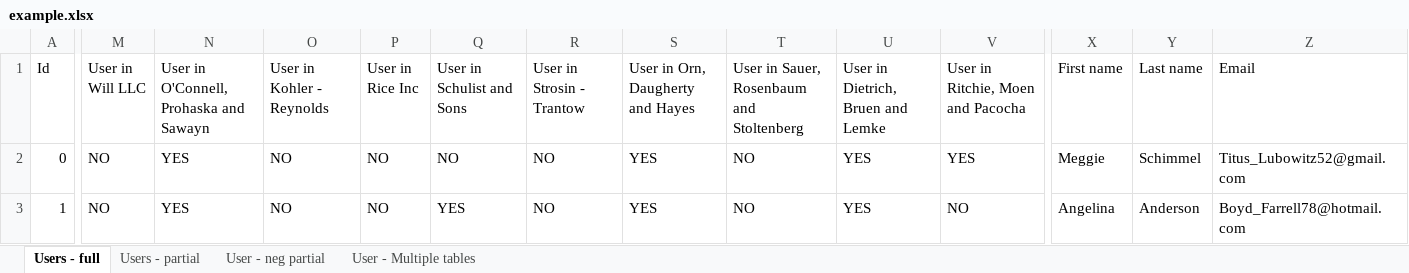
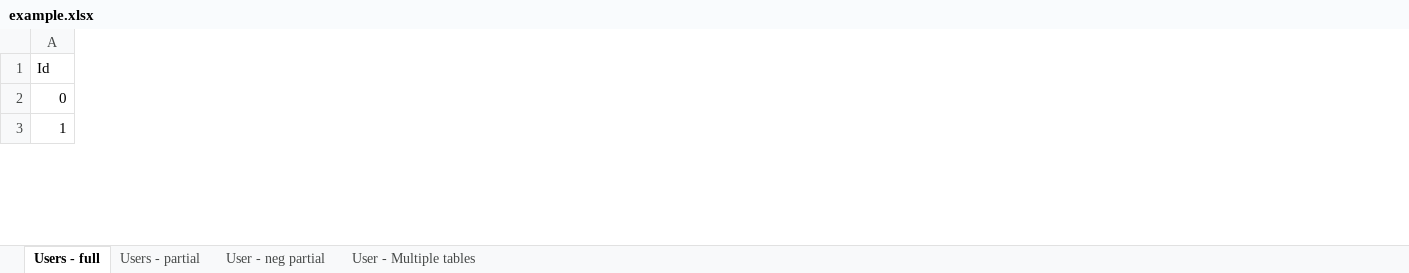
Before and after one commit to ChronicStone/typed-xlsx, an Excel workbook: example.xlsx, sheet Users - full, drawn as a sheet; only a part is shown, gaps mark what is left out; values as stored, in another font and other column widths than the file's, no cell formats; removed rows and columns are numbered as before the commit, all else as after; the diff covers the shown part only; the diff names each change by its address in the sheet, - before the commit and + after, or states it on an @@ line.

```diff
--- a/example.xlsx (sheet Users - full)
+++ b/example.xlsx (sheet Users - full)
-column M (User in Will LLC), rows 2-3: NO | NO
-column N, rows 1-3: User in O'Connell, Prohaska and Sawayn | YES | YES
-column O (User in Kohler - Reynolds), rows 2-3: NO | NO
-column P (User in Rice Inc), rows 2-3: NO | NO
-column Q (User in Schulist and Sons), rows 2-3: NO | YES
-column R (User in Strosin - Trantow), rows 2-3: NO | NO
-column S (User in Orn, Daugherty and Hayes), rows 2-3: YES | YES
-column T, rows 1-3: User in Sauer, Rosenbaum and Stoltenberg | NO | NO
-column U, rows 1-3: User in Dietrich, Bruen and Lemke | YES | YES
-column V, rows 1-3: User in Ritchie, Moen and Pacocha | YES | NO
-column X (First name), rows 2-3: Meggie | Angelina
-column Y (Last name), rows 2-3: Schimmel | Anderson
-column Z (Email), rows 2-3: Titus_Lubowitz52@gmail.com | Boyd_Farrell78@hotmail.com
```
Also changed, not shown: 10 added columns, 1 removed column and 1031 edited cells elsewhere in this sheet, sheet User - neg partial, sheet Users - partial, sheet User - Multiple tables, cell formats, consumption.xlsx, 5 other files.
